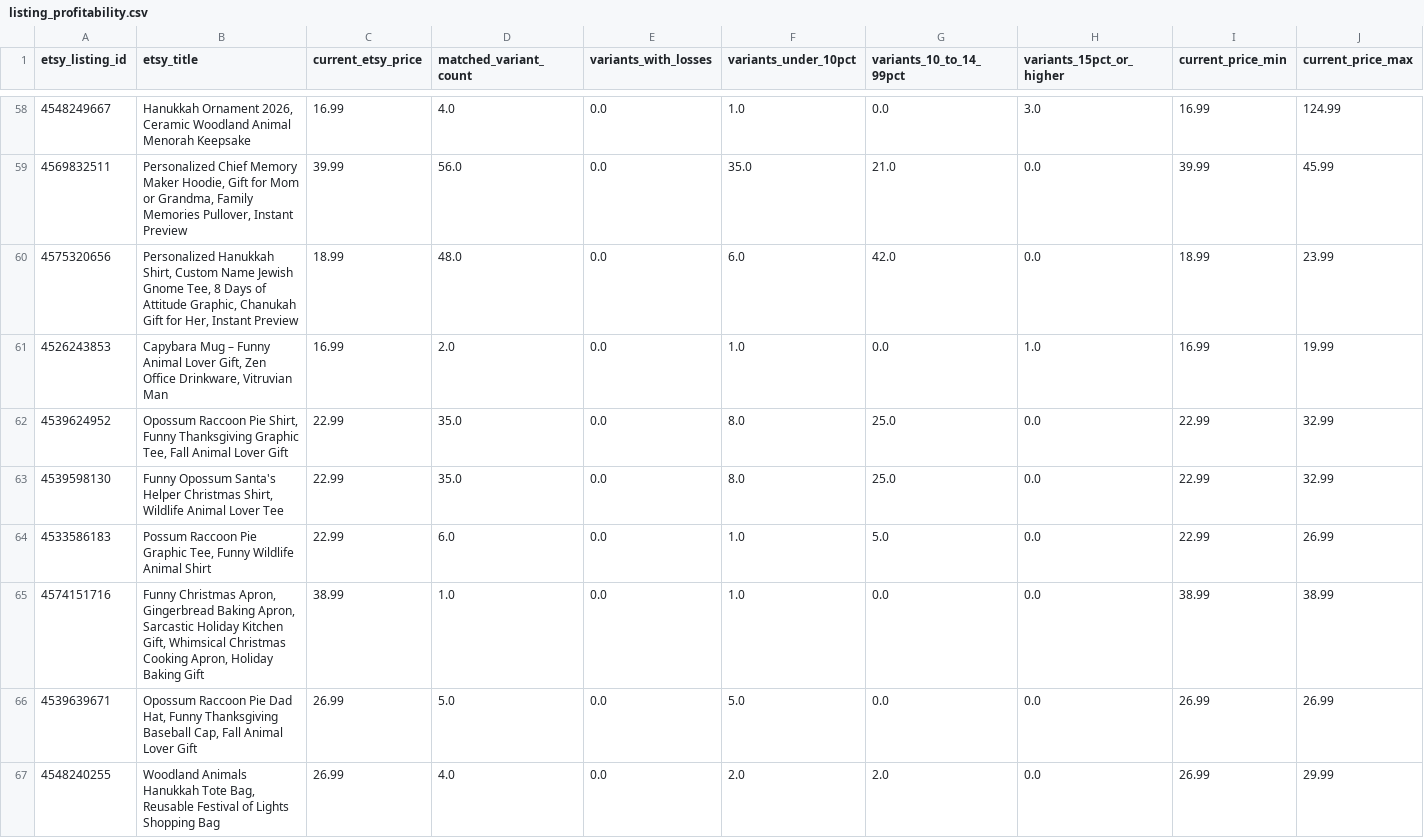
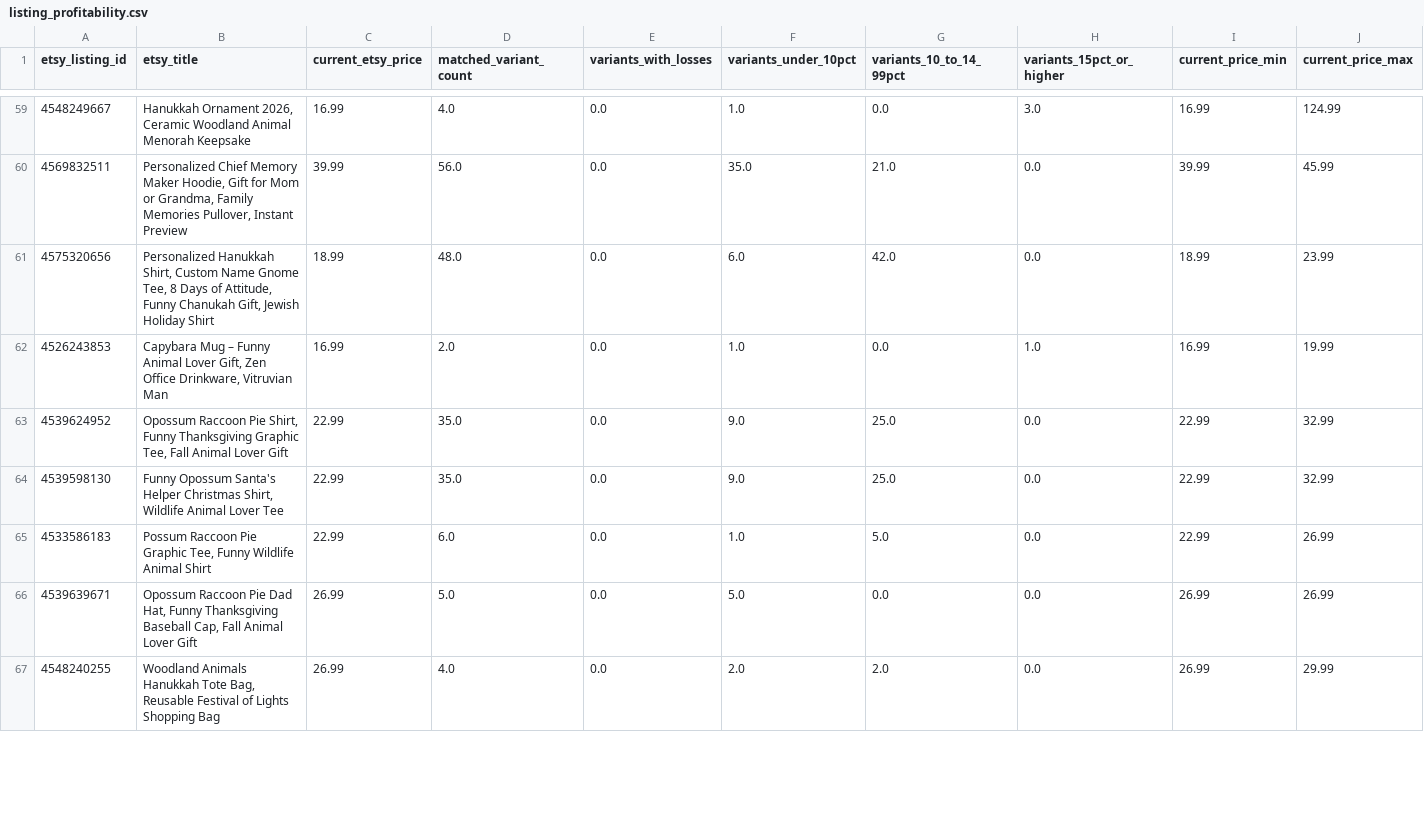
Before and after one commit to Tichu-Guru/Rob-etsy-store, a CSV file: output/listing_profitability.csv, drawn as a sheet; only a part is shown, gaps mark what is left out; removed rows and columns are numbered as before the commit, all else as after; rows hold the shown columns only; the diff covers the shown part only; the diff names each change by its address in the sheet, - before the commit and + after, or states it on an @@ line.

```diff
--- a/output/listing_profitability.csv
+++ b/output/listing_profitability.csv
-B61 (etsy_title): …Custom Name Jewish Gnome Tee, 8 Days of Attitude Graphic, Chanukah Gift for Her, Instant Preview
+B61 (etsy_title): …Custom Name Gnome Tee, 8 Days of Attitude, Funny Chanukah Gift, Jewish Holiday Shirt
-F63:F64 (variants_under_10pct): 8.0
+F63:F64 (variants_under_10pct): 9.0
-row 65: 4574151716 | Funny Christmas Apron, Gingerbread Baking Apron, Sarcastic Holiday Kitchen Gift, Whimsical Christmas Cooking Apron, Holiday Baking Gift | 38.99 | 1.0 | 0.0 | 1.0 | 0.0 | 0.0 | 38.99 | 38.99
```
Also changed, not shown: 5 added rows, 1 removed row and 29 edited cells elsewhere in this file, data/etsy_listing_map.csv, output/listing_summary.csv, 5 other files.
